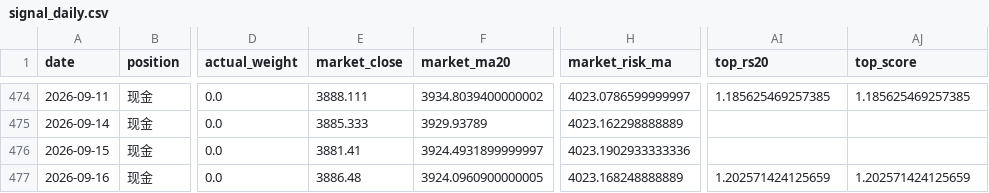
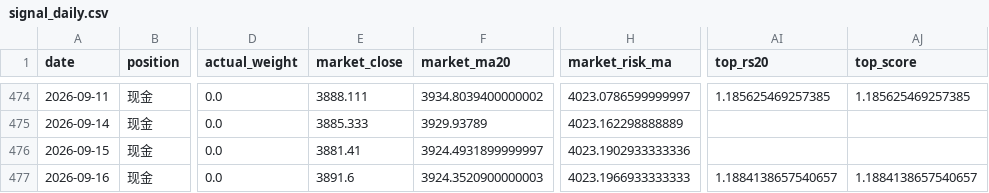
Before and after one commit to caowenli2022/sector-momentum-strategy-site, a CSV file: reports/professional/signal_daily.csv, drawn as a sheet; only a part is shown, gaps mark what is left out; the diff names each change by its address in the sheet, - before the commit and + after, or states it on an @@ line.

Commit message:
Publish 2026-09-16 closing data

```diff
--- a/reports/professional/signal_daily.csv
+++ b/reports/professional/signal_daily.csv
-E477 (market_close): 3886.48
+E477 (market_close): 3891.6
-F477 (market_ma20): 3924.0960900000005
+F477 (market_ma20): 3924.3520900000003
-H477 (market_risk_ma): 4023.168248888889
+H477 (market_risk_ma): 4023.1966933333333
-AI477 (top_rs20): 1.202571424125659
+AI477 (top_rs20): 1.1884138657540657
-AJ477 (top_score): 1.202571424125659
+AJ477 (top_score): 1.1884138657540657
```
